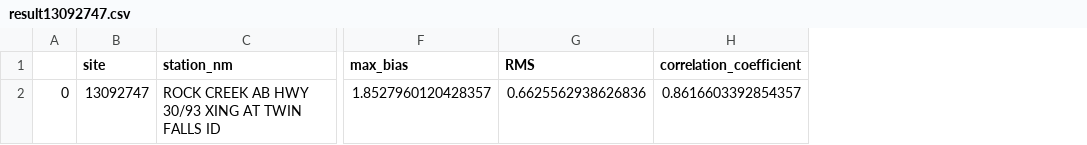
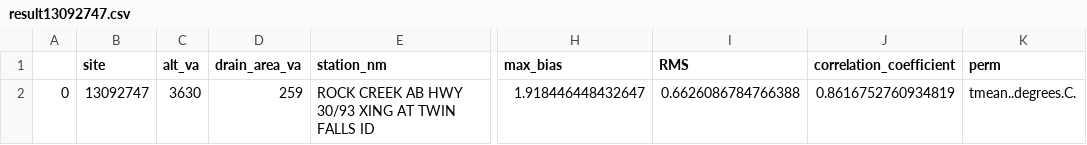
Before and after one commit to th2018/2024_ID_WQ, a CSV file: model/result13092747.csv, drawn as a sheet; only a part is shown, gaps mark what is left out; addresses are those after the commit; the diff names each change by its address in the sheet, - before the commit and + after, or states it on an @@ line.

```diff
--- a/model/result13092747.csv
+++ b/model/result13092747.csv
+column C (alt_va), row 2: 3630
+column D (drain_area_va), row 2: 259
+column K (perm), row 2: tmean..degrees.C.
-H2 (max_bias): 1.8527960120428357
+H2 (max_bias): 1.918446448432647
-I2 (RMS): 0.6625562938626836
+I2 (RMS): 0.6626086784766388
-J2 (correlation_coefficient): 0.8616603392854357
+J2 (correlation_coefficient): 0.8616752760934819
```
Also changed, not shown: model/result13150430.csv, model/result13296000.csv, 3 other files.
